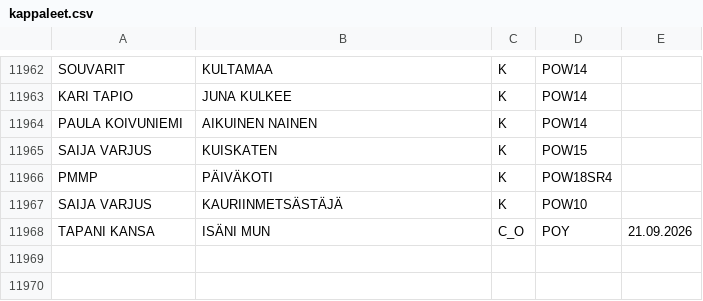
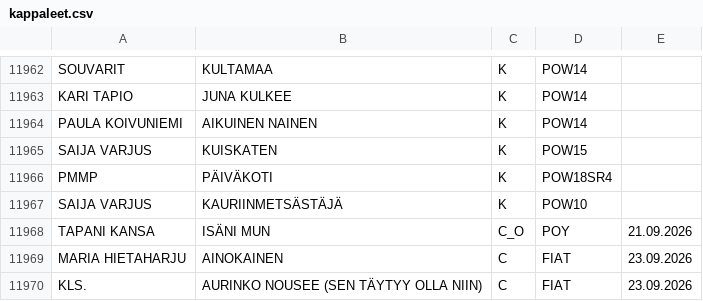
Before and after one commit to LamminHovi/Karaokelista, a CSV file: kappaleet.csv, drawn as a sheet; only a part is shown, gaps mark what is left out; the diff names each change by its address in the sheet, - before the commit and + after, or states it on an @@ line.

Commit message:
Päivitetty kappaleet.csv

```diff
--- a/kappaleet.csv
+++ b/kappaleet.csv
+row 11969: MARIA HIETAHARJU | AINOKAINEN | C | FIAT | 23.09.2026
+row 11970: KLS. | AURINKO NOUSEE (SEN TÄYTYY OLLA NIIN) | C | FIAT | 23.09.2026
```
